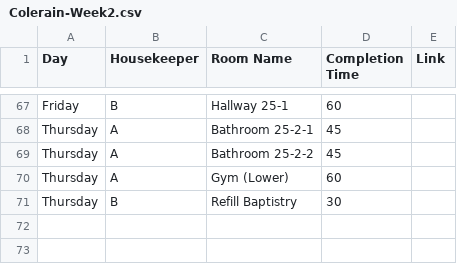
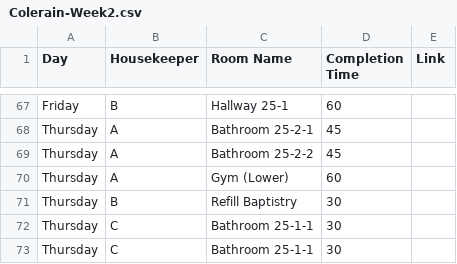
Before and after one commit to nothinghysterical/repository, a CSV file: schedules/Colerain-Week2.csv, drawn as a sheet; only a part is shown, gaps mark what is left out.

Commit message:
Update Colerain-Week2.csv

```diff
--- a/schedules/Colerain-Week2.csv
+++ b/schedules/Colerain-Week2.csv
@@ -71 +71,3 @@ Thursday,A,Gym (Lower),60,
 Thursday,B,Refill Baptistry,30,
+Thursday,C,Bathroom 25-1-1,30,
+Thursday,C,Bathroom 25-1-1,30,
```
